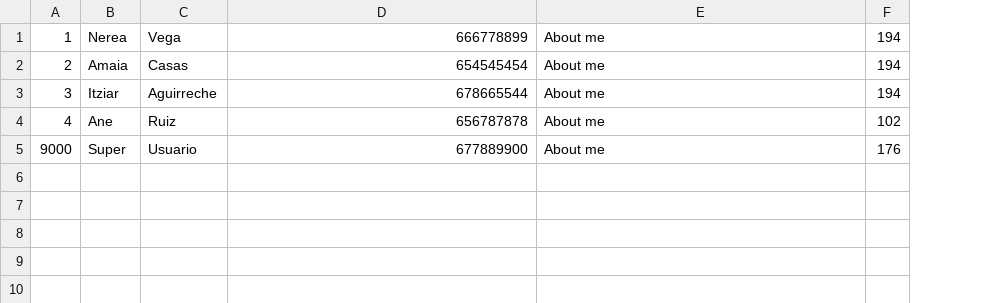
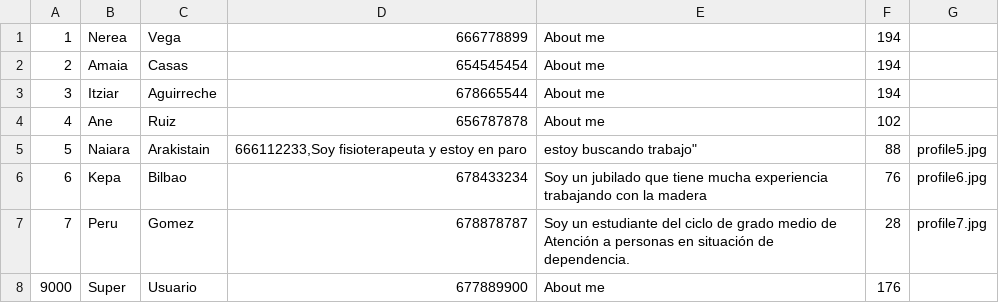
Before and after one commit to amaiacss/bancodetiempo, a CSV file: backend/app/Database/Seeds/Profiles.csv, drawn as a sheet; the diff names each change by its address in the sheet, - before the commit and + after, or states it on an @@ line.

Commit message:
Database seeders

```diff
--- a/backend/app/Database/Seeds/Profiles.csv
+++ b/backend/app/Database/Seeds/Profiles.csv
+column G, empty
+row 5: 5 | Naiara | Arakistain | 666112233,Soy fisioterapeuta y estoy en paro | estoy buscando trabajo" | 88 | profile5.jpg
+row 6: 6 | Kepa | Bilbao | 678433234 | Soy un jubilado que tiene mucha experiencia trabajando con la madera | 76 | profile6.jpg
+row 7: 7 | Peru | Gomez | 678878787 | Soy un estudiante del ciclo de grado medio de Atención a personas en situación de dependencia. | 28 | profile7.jpg
```
Also changed, not shown: backend/app/Database/Seeds/Categories.csv, 10 other files.
